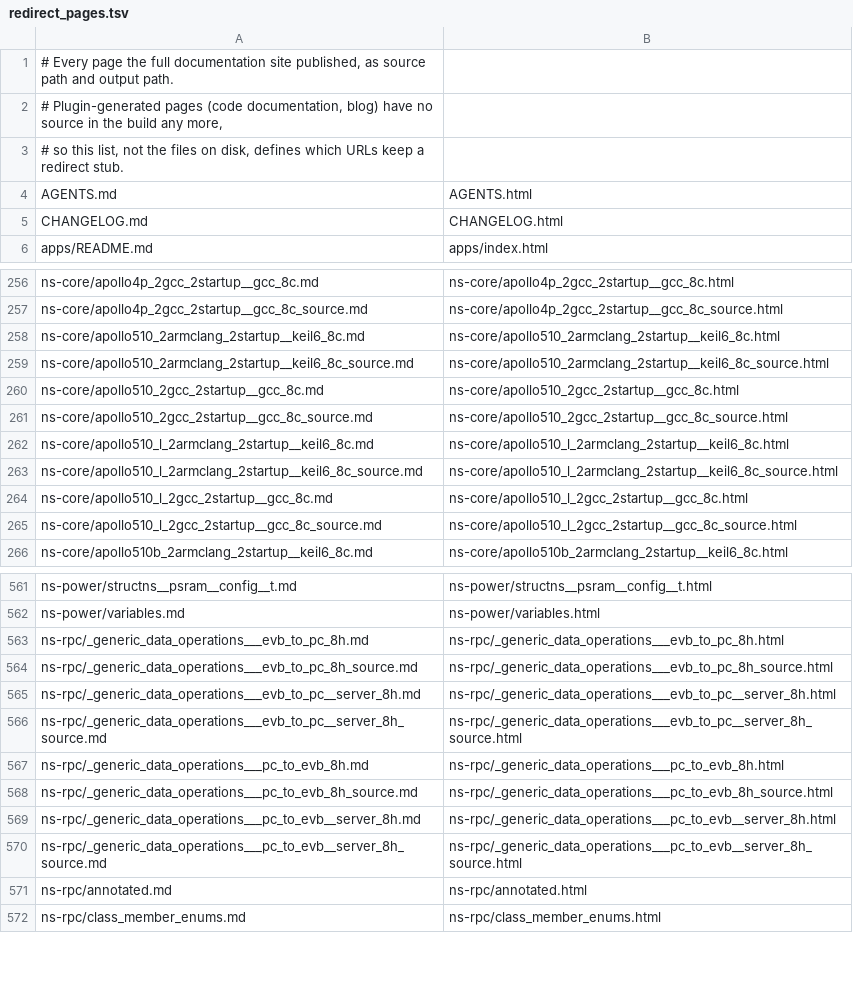
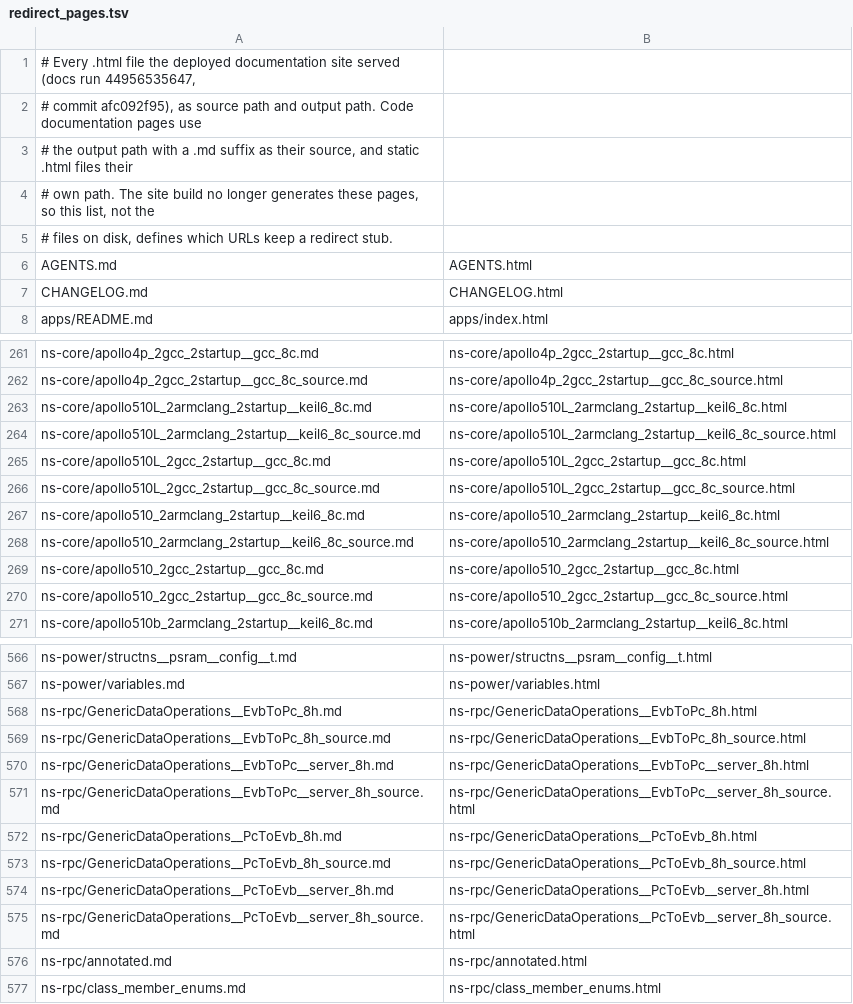
Before and after one commit to AmbiqAI/neuralSPOT, a TSV file: docs/hooks/redirect_pages.tsv, drawn as a sheet; only a part is shown, gaps mark what is left out; the diff covers the shown part only.

Commit message:
build(docs): take redirect URLs from the deployed site
The URL list came from a local macOS doxygen build, whose code
documentation page names differ in case handling from the Linux CI build
that produced the live site. Regenerate the output paths from the Pages
artifact of the deployed site, including the three static .html files it
served, so every live URL keeps a stub.

Refs #319

```diff
--- a/docs/hooks/redirect_pages.tsv
+++ b/docs/hooks/redirect_pages.tsv
@@ -1,4 +1,6 @@
-# Every page the full documentation site published, as source path and output path.
-# Plugin-generated pages (code documentation, blog) have no source in the build any more,
-# so this list, not the files on disk, defines which URLs keep a redirect stub.
+# Every .html file the deployed documentation site served (docs run 44956535647,
+# commit afc092f95), as source path and output path. Code documentation pages use
+# the output path with a .md suffix as their source, and static .html files their
+# own path. The site build no longer generates these pages, so this list, not the
+# files on disk, defines which URLs keep a redirect stub.
 AGENTS.md	AGENTS.html
@@ -257,2 +262,6 @@ ns-core/apollo4p_2gcc_2startup__gcc_8c.md	ns-core/apollo4p_2gcc_2startup__gcc_8c
 ns-core/apollo4p_2gcc_2startup__gcc_8c_source.md	ns-core/apollo4p_2gcc_2startup__gcc_8c_source.html
+ns-core/apollo510L_2armclang_2startup__keil6_8c.md	ns-core/apollo510L_2armclang_2startup__keil6_8c.html
+ns-core/apollo510L_2armclang_2startup__keil6_8c_source.md	ns-core/apollo510L_2armclang_2startup__keil6_8c_source.html
+ns-core/apollo510L_2gcc_2startup__gcc_8c.md	ns-core/apollo510L_2gcc_2startup__gcc_8c.html
+ns-core/apollo510L_2gcc_2startup__gcc_8c_source.md	ns-core/apollo510L_2gcc_2startup__gcc_8c_source.html
 ns-core/apollo510_2armclang_2startup__keil6_8c.md	ns-core/apollo510_2armclang_2startup__keil6_8c.html
@@ -261,6 +270,2 @@ ns-core/apollo510_2gcc_2startup__gcc_8c.md	ns-core/apollo510_2gcc_2startup__gcc_
 ns-core/apollo510_2gcc_2startup__gcc_8c_source.md	ns-core/apollo510_2gcc_2startup__gcc_8c_source.html
-ns-core/apollo510_l_2armclang_2startup__keil6_8c.md	ns-core/apollo510_l_2armclang_2startup__keil6_8c.html
-ns-core/apollo510_l_2armclang_2startup__keil6_8c_source.md	ns-core/apollo510_l_2armclang_2startup__keil6_8c_source.html
-ns-core/apollo510_l_2gcc_2startup__gcc_8c.md	ns-core/apollo510_l_2gcc_2startup__gcc_8c.html
-ns-core/apollo510_l_2gcc_2startup__gcc_8c_source.md	ns-core/apollo510_l_2gcc_2startup__gcc_8c_source.html
 ns-core/apollo510b_2armclang_2startup__keil6_8c.md	ns-core/apollo510b_2armclang_2startup__keil6_8c.html
@@ -562,10 +567,10 @@ ns-power/structns__psram__config__t.md	ns-power/structns__psram__config__t.html
 ns-power/variables.md	ns-power/variables.html
-ns-rpc/_generic_data_operations___evb_to_pc_8h.md	ns-rpc/_generic_data_operations___evb_to_pc_8h.html
-ns-rpc/_generic_data_operations___evb_to_pc_8h_source.md	ns-rpc/_generic_data_operations___evb_to_pc_8h_source.html
-ns-rpc/_generic_data_operations___evb_to_pc__server_8h.md	ns-rpc/_generic_data_operations___evb_to_pc__server_8h.html
-ns-rpc/_generic_data_operations___evb_to_pc__server_8h_source.md	ns-rpc/_generic_data_operations___evb_to_pc__server_8h_source.html
-ns-rpc/_generic_data_operations___pc_to_evb_8h.md	ns-rpc/_generic_data_operations___pc_to_evb_8h.html
-ns-rpc/_generic_data_operations___pc_to_evb_8h_source.md	ns-rpc/_generic_data_operations___pc_to_evb_8h_source.html
-ns-rpc/_generic_data_operations___pc_to_evb__server_8h.md	ns-rpc/_generic_data_operations___pc_to_evb__server_8h.html
-ns-rpc/_generic_data_operations___pc_to_evb__server_8h_source.md	ns-rpc/_generic_data_operations___pc_to_evb__server_8h_source.html
+ns-rpc/GenericDataOperations__EvbToPc_8h.md	ns-rpc/GenericDataOperations__EvbToPc_8h.html
+ns-rpc/GenericDataOperations__EvbToPc_8h_source.md	ns-rpc/GenericDataOperations__EvbToPc_8h_source.html
+ns-rpc/GenericDataOperations__EvbToPc__server_8h.md	ns-rpc/GenericDataOperations__EvbToPc__server_8h.html
+ns-rpc/GenericDataOperations__EvbToPc__server_8h_source.md	ns-rpc/GenericDataOperations__EvbToPc__server_8h_source.html
+ns-rpc/GenericDataOperations__PcToEvb_8h.md	ns-rpc/GenericDataOperations__PcToEvb_8h.html
+ns-rpc/GenericDataOperations__PcToEvb_8h_source.md	ns-rpc/GenericDataOperations__PcToEvb_8h_source.html
+ns-rpc/GenericDataOperations__PcToEvb__server_8h.md	ns-rpc/GenericDataOperations__PcToEvb__server_8h.html
+ns-rpc/GenericDataOperations__PcToEvb__server_8h_source.md	ns-rpc/GenericDataOperations__PcToEvb__server_8h_source.html
 ns-rpc/annotated.md	ns-rpc/annotated.html
```
Also changed, not shown: 6 added rows, 3 removed rows and 38 edited cells elsewhere in this file, 1 other file.
